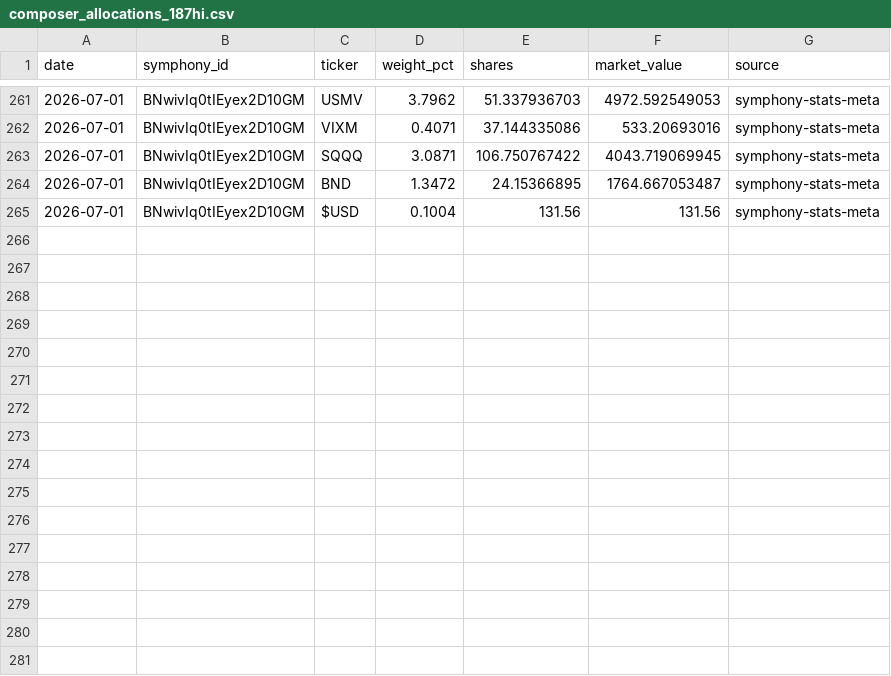
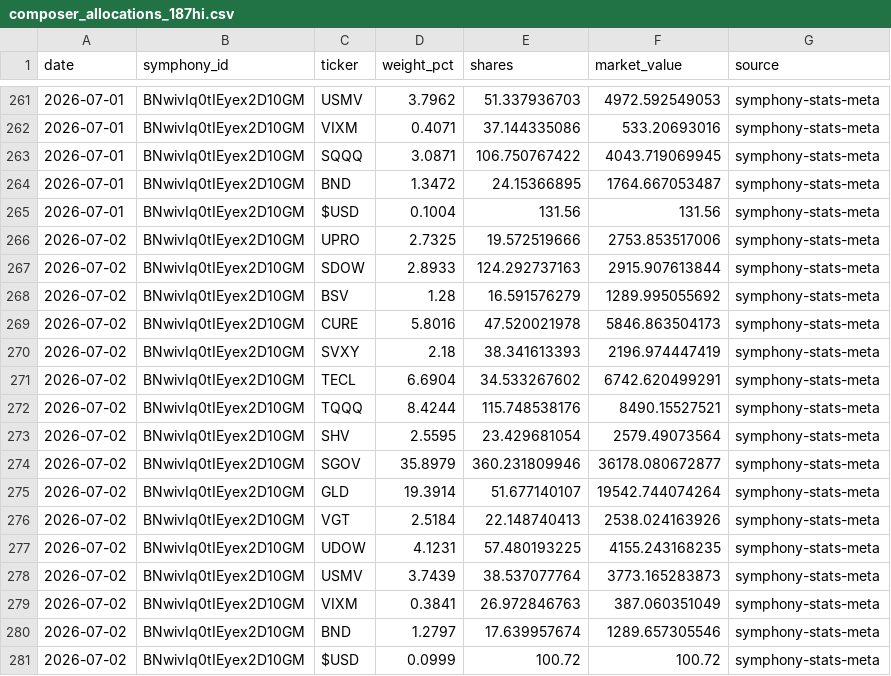
Before and after one commit to brianlee8309/blee-quant-site, a CSV file: composer_allocations_187hi.csv, drawn as a sheet; only a part is shown, gaps mark what is left out; the diff names each change by its address in the sheet, - before the commit and + after, or states it on an @@ line.

```diff
--- a/composer_allocations_187hi.csv
+++ b/composer_allocations_187hi.csv
+row 266: 2026-07-02 | BNwivIq0tIEyex2D10GM | UPRO | 2.7325 | 19.572519666 | 2753.853517006 | symphony-stats-meta
+row 267: 2026-07-02 | BNwivIq0tIEyex2D10GM | SDOW | 2.8933 | 124.292737163 | 2915.907613844 | symphony-stats-meta
+row 268: 2026-07-02 | BNwivIq0tIEyex2D10GM | BSV | 1.28 | 16.591576279 | 1289.995055692 | symphony-stats-meta
+row 269: 2026-07-02 | BNwivIq0tIEyex2D10GM | CURE | 5.8016 | 47.520021978 | 5846.863504173 | symphony-stats-meta
+row 270: 2026-07-02 | BNwivIq0tIEyex2D10GM | SVXY | 2.18 | 38.341613393 | 2196.974447419 | symphony-stats-meta
+row 271: 2026-07-02 | BNwivIq0tIEyex2D10GM | TECL | 6.6904 | 34.533267602 | 6742.620499291 | symphony-stats-meta
+row 272: 2026-07-02 | BNwivIq0tIEyex2D10GM | TQQQ | 8.4244 | 115.748538176 | 8490.15527521 | symphony-stats-meta
+row 273: 2026-07-02 | BNwivIq0tIEyex2D10GM | SHV | 2.5595 | 23.429681054 | 2579.49073564 | symphony-stats-meta
+row 274: 2026-07-02 | BNwivIq0tIEyex2D10GM | SGOV | 35.8979 | 360.231809946 | 36178.080672877 | symphony-stats-meta
+row 275: 2026-07-02 | BNwivIq0tIEyex2D10GM | GLD | 19.3914 | 51.677140107 | 19542.744074264 | symphony-stats-meta
+row 276: 2026-07-02 | BNwivIq0tIEyex2D10GM | VGT | 2.5184 | 22.148740413 | 2538.024163926 | symphony-stats-meta
+row 277: 2026-07-02 | BNwivIq0tIEyex2D10GM | UDOW | 4.1231 | 57.480193225 | 4155.243168235 | symphony-stats-meta
+row 278: 2026-07-02 | BNwivIq0tIEyex2D10GM | USMV | 3.7439 | 38.537077764 | 3773.165283873 | symphony-stats-meta
+row 279: 2026-07-02 | BNwivIq0tIEyex2D10GM | VIXM | 0.3841 | 26.972846763 | 387.060351049 | symphony-stats-meta
+row 280: 2026-07-02 | BNwivIq0tIEyex2D10GM | BND | 1.2797 | 17.639957674 | 1289.657305546 | symphony-stats-meta
+row 281: 2026-07-02 | BNwivIq0tIEyex2D10GM | $USD | 0.0999 | 100.72 | 100.72 | symphony-stats-meta
```
Also changed, not shown: composer_allocations_185_3yr2.csv, composer_allocations_185v2.csv, 20 other files.
